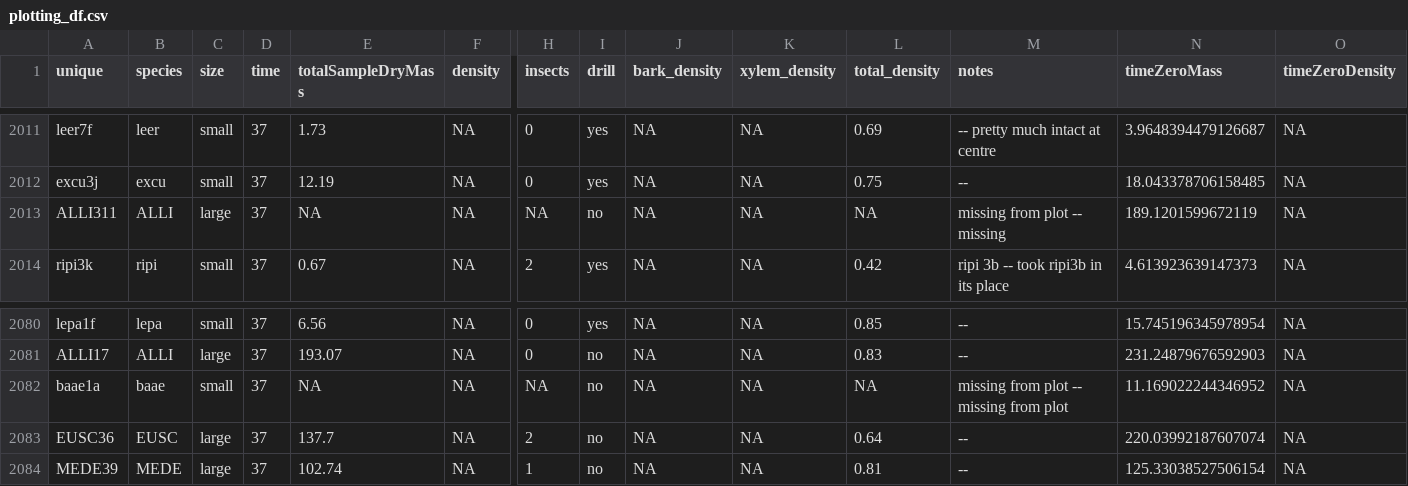
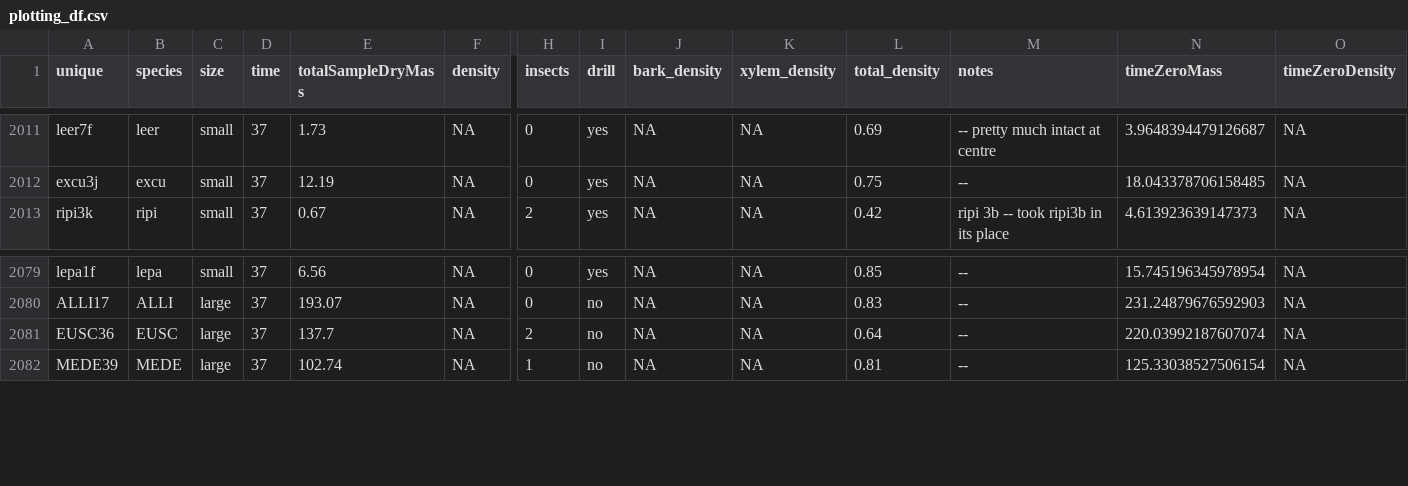
Before and after one commit to Zanne-Lab/communityVchemistry, a CSV file: derived_data/plotting_df.csv, drawn as a sheet; only a part is shown, gaps mark what is left out; rows hold the shown columns only; the diff names each change by its address in the sheet, - before the commit and + after, or states it on an @@ line.

```diff
--- a/derived_data/plotting_df.csv
+++ b/derived_data/plotting_df.csv
-row 2013: ALLI311 | ALLI | large | 37 | NA | NA | NA | no | NA | NA | NA | missing from plot -- missing | 189.1201599672119 | NA
-row 2082: baae1a | baae | small | 37 | NA | NA | NA | no | NA | NA | NA | missing from plot -- missing from plot | 11.169022244346952 | NA
```
Also changed, not shown: derived_data/mass_loss_parameters.csv, derived_data/seqSamples.csv, 8 other files.
